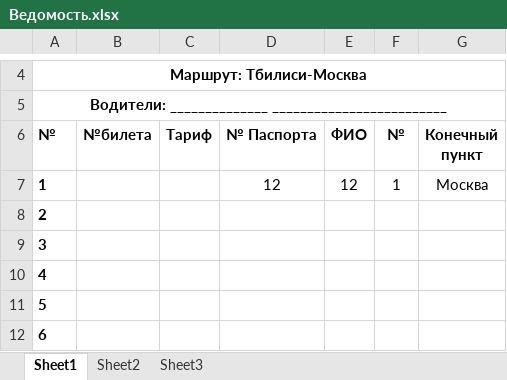
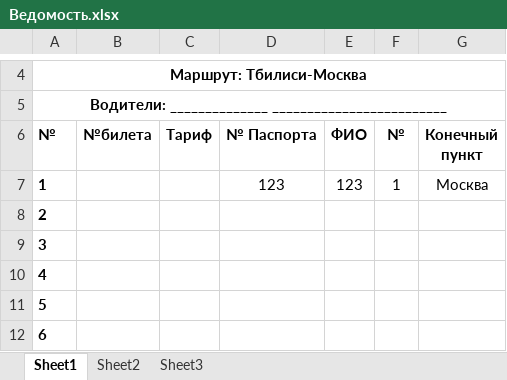
Before and after one commit to hardingeron/site, an Excel workbook: Ведомость.xlsx, sheet Sheet1, drawn as a sheet; only a part is shown, gaps mark what is left out; values as stored, in another font and other column widths than the file's, no borders; the diff names each change by its address in the sheet, - before the commit and + after, or states it on an @@ line.

```diff
--- a/Ведомость.xlsx (sheet Sheet1)
+++ b/Ведомость.xlsx (sheet Sheet1)
-D7 (№ Паспорта): 12
+D7 (№ Паспорта): 123
-E7 (ФИО): 12
+E7 (ФИО): 123
```
Also changed, not shown: bileti.xlsx, manifest.xlsx, 15 other files.
